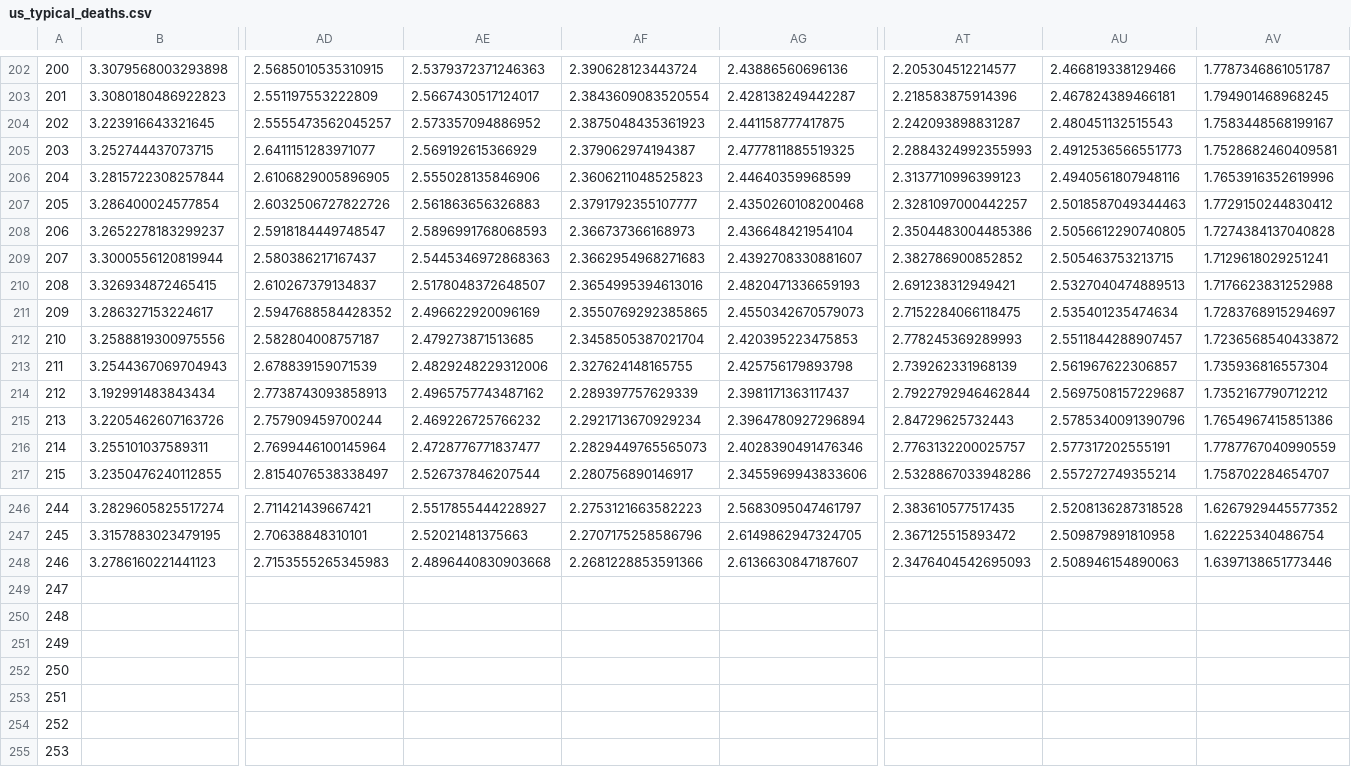
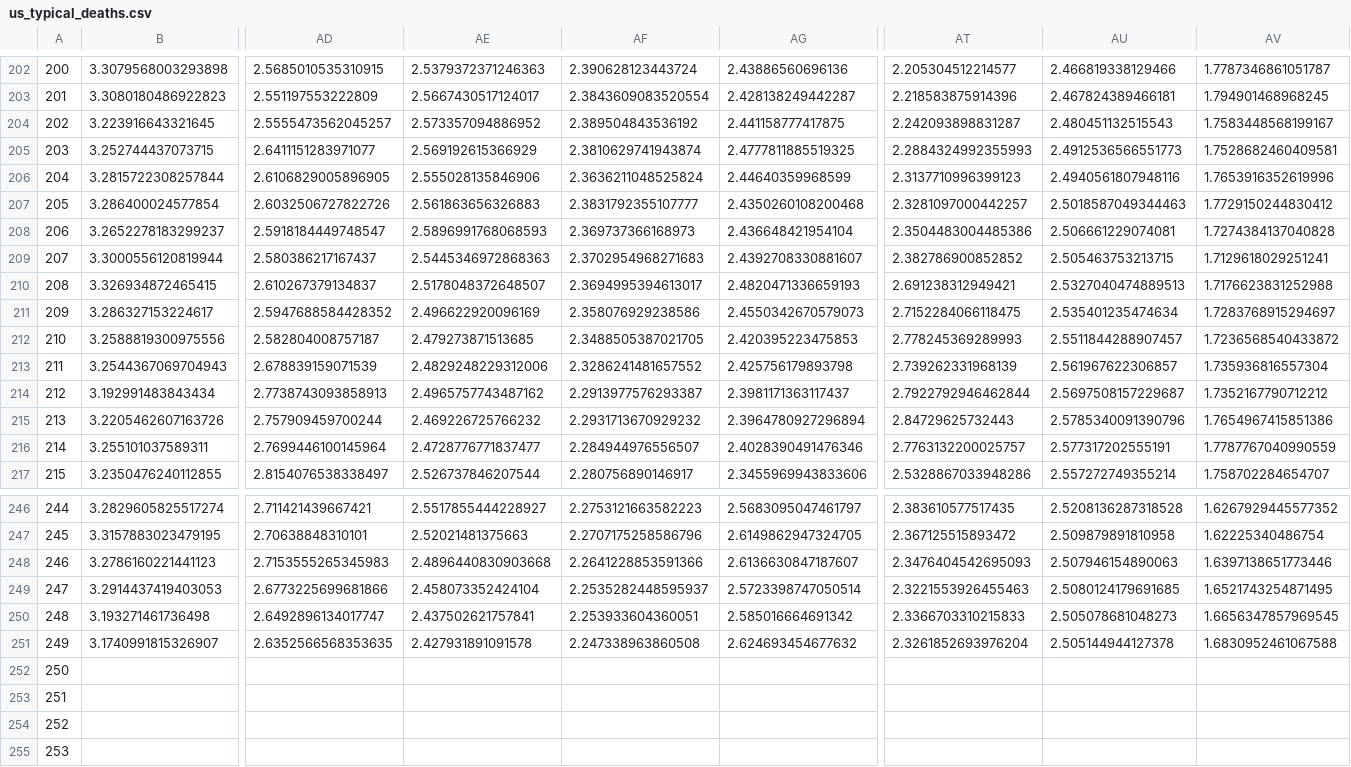
Before and after one commit to astroadams/covid, a CSV file: us_typical_deaths.csv, drawn as a sheet; only a part is shown, gaps mark what is left out; removed rows and columns are numbered as before the commit, all else as after; rows hold the shown columns only; the diff names each change by its address in the sheet, - before the commit and + after, or states it on an @@ line.

Commit message:
update data

```diff
--- a/us_typical_deaths.csv
+++ b/us_typical_deaths.csv
-AF204: 2.3875048435361923
+AF204: 2.389504843536192
-AF205: 2.379062974194387
+AF205: 2.3810629741943874
-AF206: 2.3606211048525823
+AF206: 2.3636211048525824
-AF207: 2.3791792355107777
+AF207: 2.3831792355107777
-AF208: 2.366737366168973
+AF208: 2.369737366168973
-AU208: 2.5056612290740805
+AU208: 2.506661229074081
-AF209: 2.3662954968271683
+AF209: 2.3702954968271683
-AF210: 2.3654995394613016
+AF210: 2.3694995394613017
-AF211: 2.3550769292385865
+AF211: 2.358076929238586
-AF212: 2.3458505387021704
+AF212: 2.3488505387021705
-AF213: 2.327624148165755
+AF213: 2.3286241481657552
-AF214: 2.289397757629339
+AF214: 2.2913977576293387
-AF215: 2.2921713670929234
+AF215: 2.2931713670929232
-AF216: 2.2829449765565073
+AF216: 2.284944976556507
-AF248: 2.2681228853591366
+AF248: 2.2641228853591366
-AU248: 2.508946154890063
+AU248: 2.507946154890063
-row 249: 247
-row 250: 248
-row 251: 249
+row 249: 247 | 3.2914437419403053 | 2.6773225699681866 | 2.458073352424104 | 2.2535282448595937 | 2.5723398747050514 | 2.3221553926455463 | 2.5080124179691685 | 1.6521743254871495
+row 250: 248 | 3.193271461736498 | 2.6492896134017747 | 2.437502621757841 | 2.253933604360051 | 2.585016664691342 | 2.3366703310215833 | 2.505078681048273 | 1.6656347857969545
+row 251: 249 | 3.1740991815326907 | 2.6352566568353635 | 2.427931891091578 | 2.247338963860508 | 2.624693454677632 | 2.3261852693976204 | 2.505144944127378 | 1.6830952461067588
```
Also changed, not shown: 1 other file.
